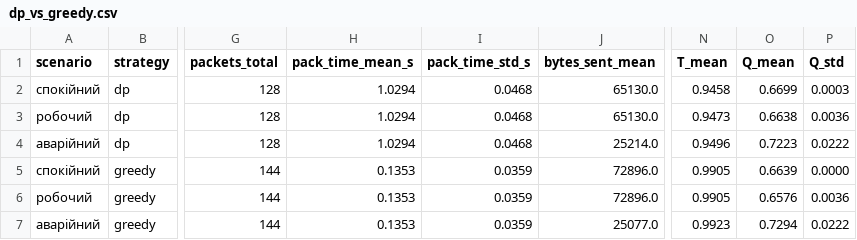
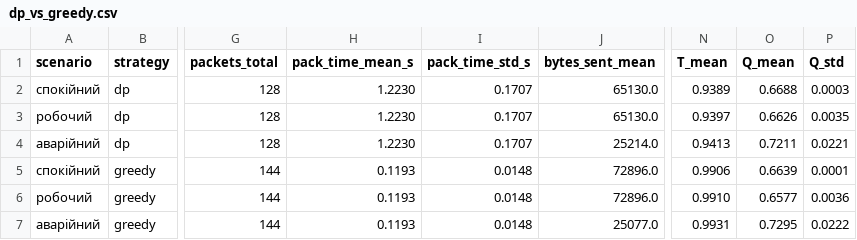
Before and after one commit to JDHfLover/project_bbsby, a CSV file: results/dp_vs_greedy.csv, drawn as a sheet; only a part is shown, gaps mark what is left out; the diff names each change by its address in the sheet, - before the commit and + after, or states it on an @@ line.

```diff
--- a/results/dp_vs_greedy.csv
+++ b/results/dp_vs_greedy.csv
-H2:H4 (pack_time_mean_s): 1.0294
+H2:H4 (pack_time_mean_s): 1.2230
-I2:I4 (pack_time_std_s): 0.0468
+I2:I4 (pack_time_std_s): 0.1707
-N2 (T_mean): 0.9458
+N2 (T_mean): 0.9389
-O2 (Q_mean): 0.6699
+O2 (Q_mean): 0.6688
-N3 (T_mean): 0.9473
+N3 (T_mean): 0.9397
-O3 (Q_mean): 0.6638
+O3 (Q_mean): 0.6626
-P3 (Q_std): 0.0036
+P3 (Q_std): 0.0035
-N4 (T_mean): 0.9496
+N4 (T_mean): 0.9413
-O4 (Q_mean): 0.7223
+O4 (Q_mean): 0.7211
-P4 (Q_std): 0.0222
+P4 (Q_std): 0.0221
-H5:H7 (pack_time_mean_s): 0.1353
+H5:H7 (pack_time_mean_s): 0.1193
-I5:I7 (pack_time_std_s): 0.0359
+I5:I7 (pack_time_std_s): 0.0148
-N5 (T_mean): 0.9905
+N5 (T_mean): 0.9906
-P5 (Q_std): 0.0000
+P5 (Q_std): 0.0001
-N6 (T_mean): 0.9905
+N6 (T_mean): 0.9910
-O6 (Q_mean): 0.6576
+O6 (Q_mean): 0.6577
-N7 (T_mean): 0.9923
+N7 (T_mean): 0.9931
-O7 (Q_mean): 0.7294
+O7 (Q_mean): 0.7295
```
Also changed, not shown: results/ablation.csv, results/channel_scenarios.csv, 19 other files.
